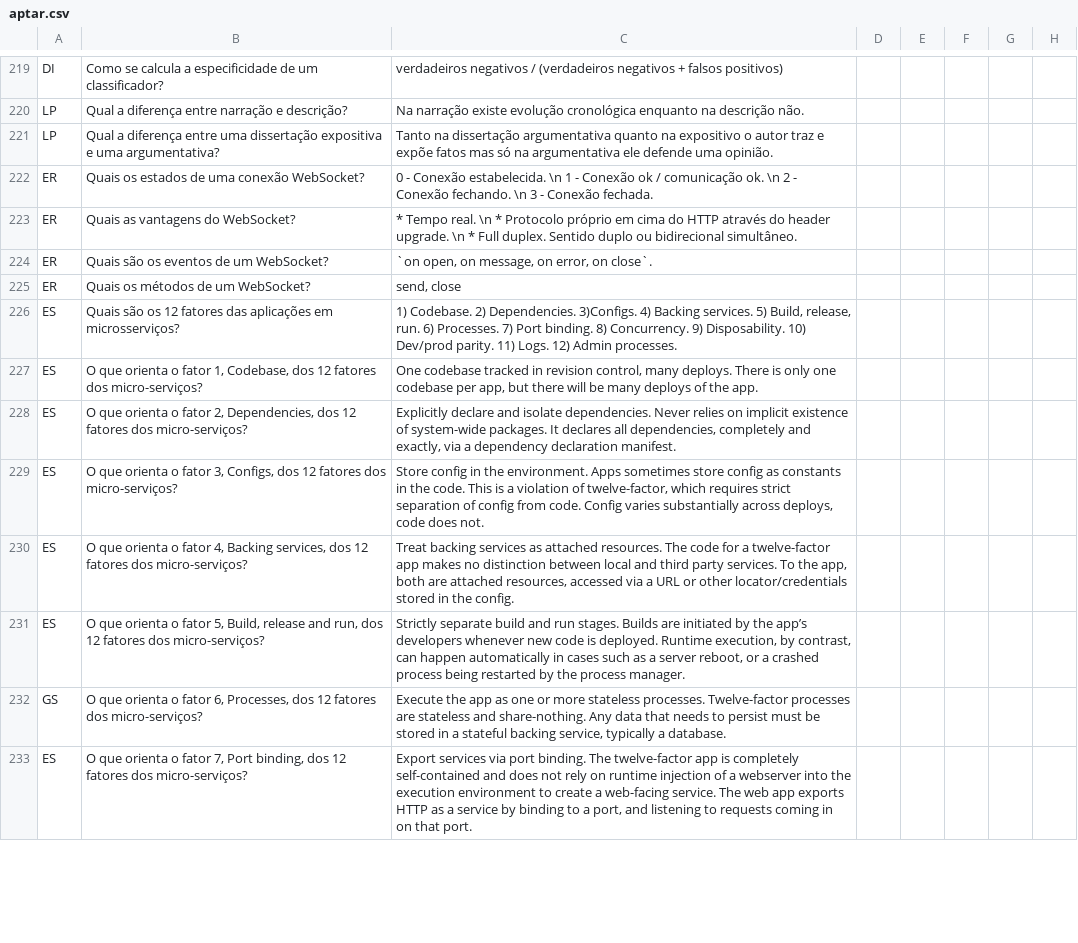
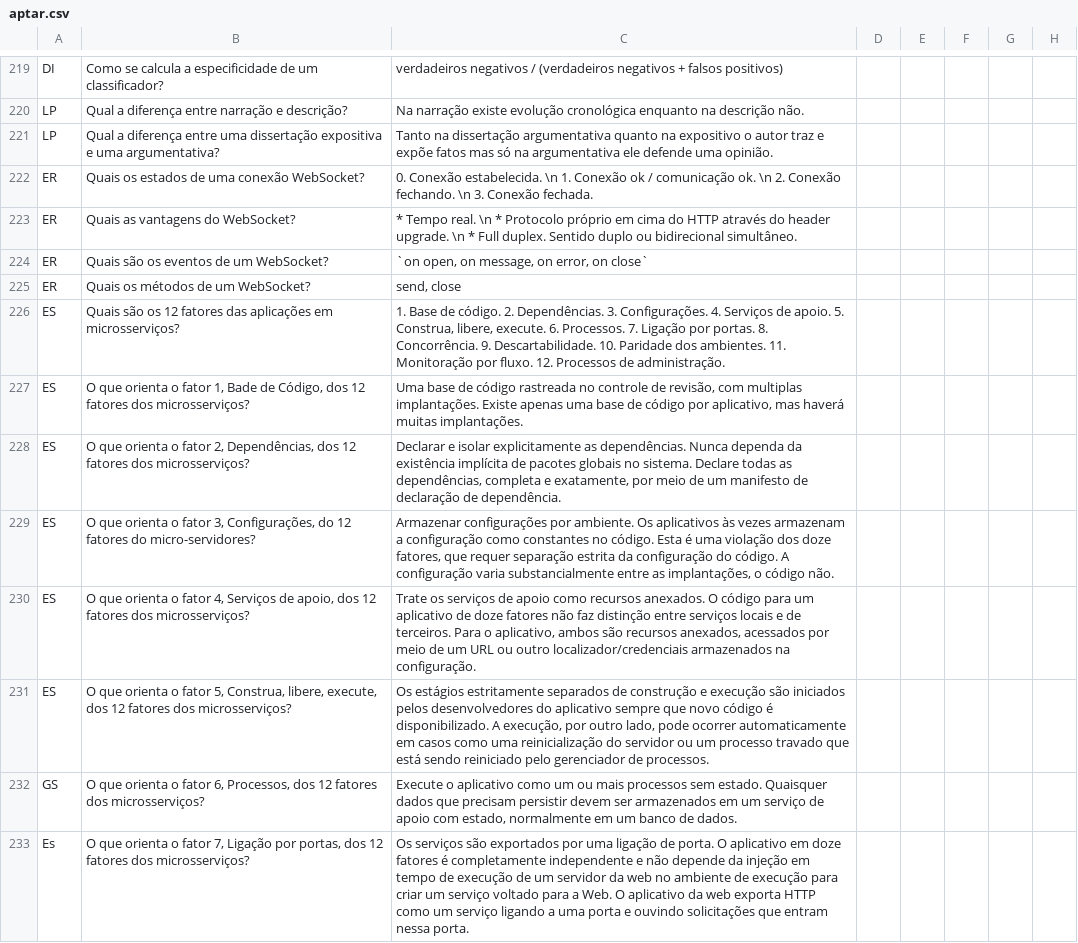
Before and after one commit to pointel-com-br/www.pointel, a CSV file: public/picard/aptar.csv, drawn as a sheet; only a part is shown, gaps mark what is left out; removed rows and columns are numbered as before the commit, all else as after; the diff covers the shown part only; the diff names each change by its address in the sheet, - before the commit and + after, or states it on an @@ line.

```diff
--- a/public/picard/aptar.csv
+++ b/public/picard/aptar.csv
-C222: 0 - Conexão estabelecida. \n 1 - Conexão ok / comunicação ok. \n 2 - Conexão fechando. \n 3 - Conexão fechada.
+C222: 0. Conexão estabelecida. \n 1. Conexão ok / comunicação ok. \n 2. Conexão fechando. \n 3. Conexão fechada.
-C224: `on open, on message, on error, on close`.
+C224: `on open, on message, on error, on close`
-C226: 1) Codebase. 2) Dependencies. 3)Configs. 4) Backing services. 5) Build, release, run. 6) Processes. 7) Port binding. 8) Concurrency. 9) Disposability. 10) Dev/prod parity. 11) Logs. 12) Admin processes.
+C226: 1. Base de código. 2. Dependências. 3. Configurações. 4. Serviços de apoio. 5. Construa, libere, execute. 6. Processos. 7. Ligação por portas. 8. Concorrência. 9. Descartabilidade. 10. Paridade dos ambientes. 11. Monitoração por fluxo. 12. Processos de administração.
-B227: …fator 1, Codebase, dos 12 fatores dos micro-serviços?
+B227: …fator 1, Bade de Código, dos 12 fatores dos microsserviços?
-C227: One codebase tracked in revision control, many deploys. There is only one codebase per app, but there will be many deploys of the app.
+C227: Uma base de código rastreada no controle de revisão, com multiplas implantações. Existe apenas uma base de código por aplicativo, mas haverá muitas implantações.
-B228: …fator 2, Dependencies, dos 12 fatores dos micro-serviços?
+B228: …fator 2, Dependências, dos 12 fatores dos microsserviços?
-C228: Explicitly declare and isolate dependencies. Never relies on implicit existence of system-wide packages. It declares all dependencies, completely and exactly, via a dependency declaration manifest.
+C228: Declarar e isolar explicitamente as dependências. Nunca dependa da existência implícita de pacotes globais no sistema. Declare todas as dependências, completa e exatamente, por meio de um manifesto de declaração de dependência.
-B229: …fator 3, Configs, dos 12 fatores dos micro-serviços?
+B229: …fator 3, Configurações, do 12 fatores do micro-servidores?
-C229: Store config in the environment. Apps sometimes store config as constants in the code. This is a violation of twelve-factor, which requires strict separation of config from code. Config varies substantially across deploys, code does not.
+C229: Armazenar configurações por ambiente. Os aplicativos às vezes armazenam a configuração como constantes no código. Esta é uma violação dos doze fatores, que requer separação estrita da configuração do código. A configuração varia substancialmente entre as implantações, o código não.
-B230: …fator 4, Backing services, dos 12 fatores dos micro-serviços?
+B230: …fator 4, Serviços de apoio, dos 12 fatores dos microsserviços?
-C230: Treat backing services as attached resources. The code for a twelve-factor app makes no distinction between local and third party services. To the app, both are attached resources, accessed via a URL or other locator/credentials stored in the config.
+C230: Trate os serviços de apoio como recursos anexados. O código para um aplicativo de doze fatores não faz distinção entre serviços locais e de terceiros. Para o aplicativo, ambos são recursos anexados, acessados por meio de um URL ou outro localizador/credenciais armazenados na configuração.
-B231: …fator 5, Build, release and run, dos 12 fatores dos micro-serviços?
+B231: …fator 5, Construa, libere, execute, dos 12 fatores dos microsserviços?
-C231: Strictly separate build and run stages. Builds are initiated by the app’s developers whenever new code is deployed. Runtime execution, by contrast, can happen automatically in cases such as a server reboot, or a crashed process being restarted by the process manager.
+C231: Os estágios estritamente separados de construção e execução são iniciados pelos desenvolvedores do aplicativo sempre que novo código é disponibilizado. A execução, por outro lado, pode ocorrer automaticamente em casos como uma reinicialização do servidor ou um processo travado que está sendo reiniciado pelo gerenciador de processos.
-B232: …fator 6, Processes, dos 12 fatores dos micro-serviços?
+B232: …fator 6, Processos, dos 12 fatores dos microsserviços?
-C232: Execute the app as one or more stateless processes. Twelve-factor processes are stateless and share-nothing. Any data that needs to persist must be stored in a stateful backing service, typically a database.
+C232: Execute o aplicativo como um ou mais processos sem estado. Quaisquer dados que precisam persistir devem ser armazenados em um serviço de apoio com estado, normalmente em um banco de dados.
-row 233: ES | O que orienta o fator 7, Port binding, dos 12 fatores dos micro-serviços? | Export services via port binding. The twelve-factor app is completely self-contained and does not rely on runtime injection of a webserver into the execution environment to create a web-facing service. The web app exports HTTP as a service by binding to a port, and listening to requests coming in on that port.
+row 233: Es | O que orienta o fator 7, Ligação por portas, dos 12 fatores dos microsserviços? | Os serviços são exportados por uma ligação de porta. O aplicativo em doze fatores é completamente independente e não depende da injeção em tempo de execução de um servidor da web no ambiente de execução para criar um serviço voltado para a Web. O aplicativo da web exporta HTTP como um serviço ligando a uma porta e ouvindo solicitações que entram nessa porta.
```
Also changed, not shown: 1 added row, 1 removed row, 1 moved row and 129 edited cells elsewhere in this file, 1 other file.
